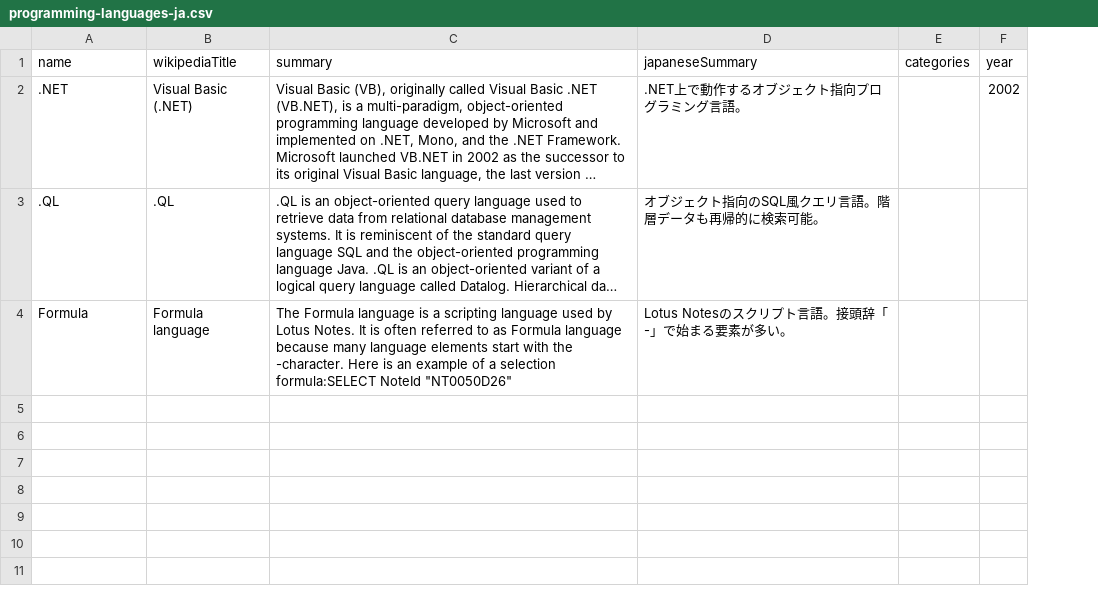
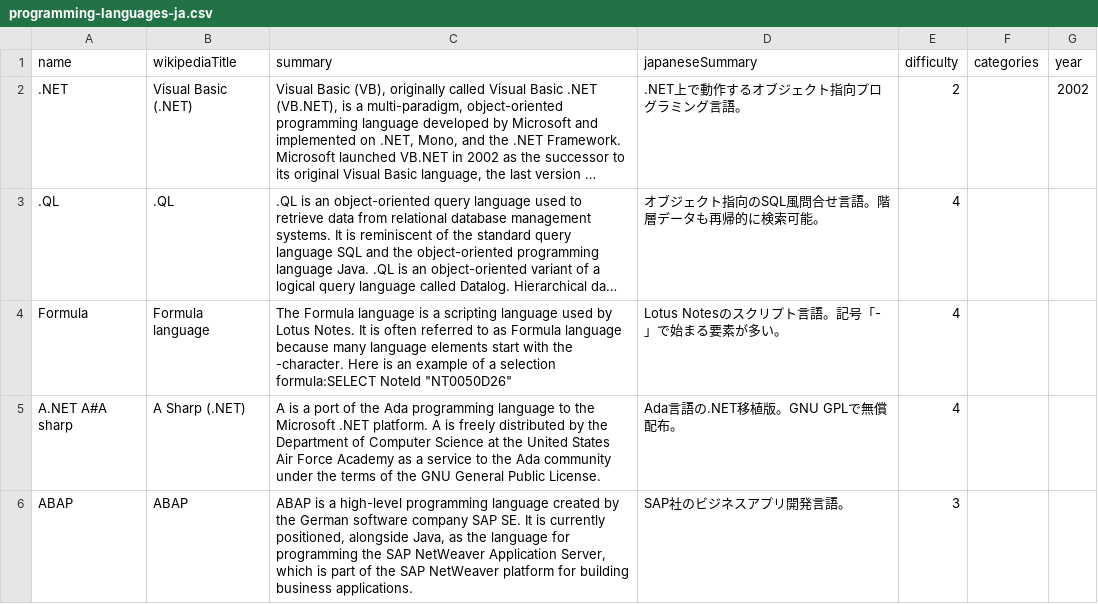
Before and after one commit to ulxsth/2506-hackz-brachio, a CSV file: scripts/translate-to-japanese/output/programming-languages-ja.csv, drawn as a sheet; only a part is shown; long unchanged cells end in …; the diff covers the shown part only; the diff names each change by its address in the sheet, - before the commit and + after, or states it on an @@ line.

```diff
--- a/scripts/translate-to-japanese/output/programming-languages-ja.csv
+++ b/scripts/translate-to-japanese/output/programming-languages-ja.csv
+column E (difficulty), rows 2-4: 2 | 4 | 4
-D3 (japaneseSummary): オブジェクト指向のSQL風クエリ言語。階層データも再帰的に検索可能。
+D3 (japaneseSummary): オブジェクト指向のSQL風問合せ言語。階層データも再帰的に検索可能。
-D4 (japaneseSummary): Lotus Notesのスクリプト言語。接頭辞「-」で始まる要素が多い。
+D4 (japaneseSummary): Lotus Notesのスクリプト言語。記号「-」で始まる要素が多い。
+row 5: A.NET A#A sharp | A Sharp (.NET) | A is a port of the Ada programming language to the Microsoft .NET platform. A is freely distributed by the Department of Computer Science at the United States Air Force Academy as a service to the Ada community under the terms of the GNU General Public License. | Ada言語の.NET移植版。GNU GPLで無償配布。 | 4
+row 6: ABAP | ABAP | ABAP is a high-level programming language created by the German software company SAP SE. It is currently positioned, alongside Java, as the language for programming the SAP NetWeaver Application Server, which is part of the SAP NetWeaver platform for building business applications. | SAP社のビジネスアプリ開発言語。 | 3
```
Also changed, not shown: 5 added rows elsewhere in this file, 11 other files.
